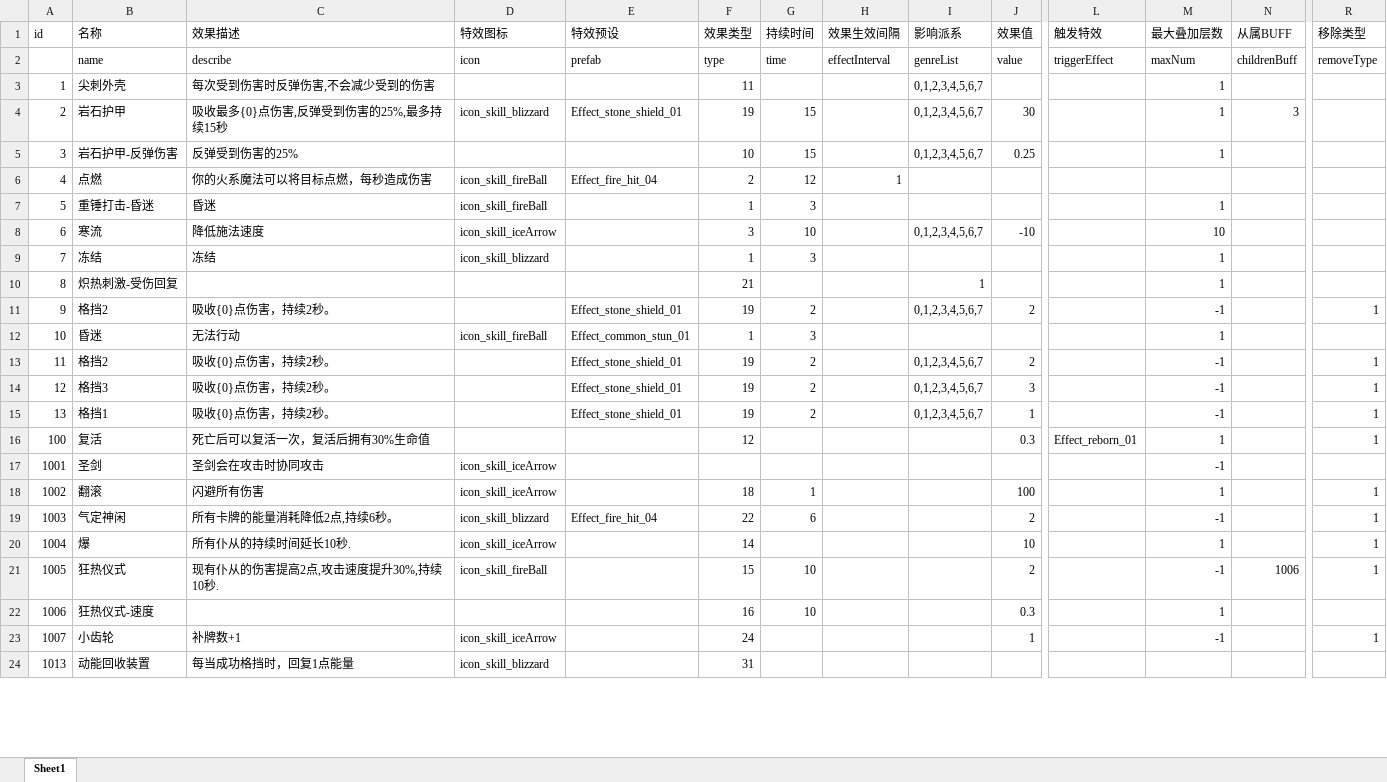
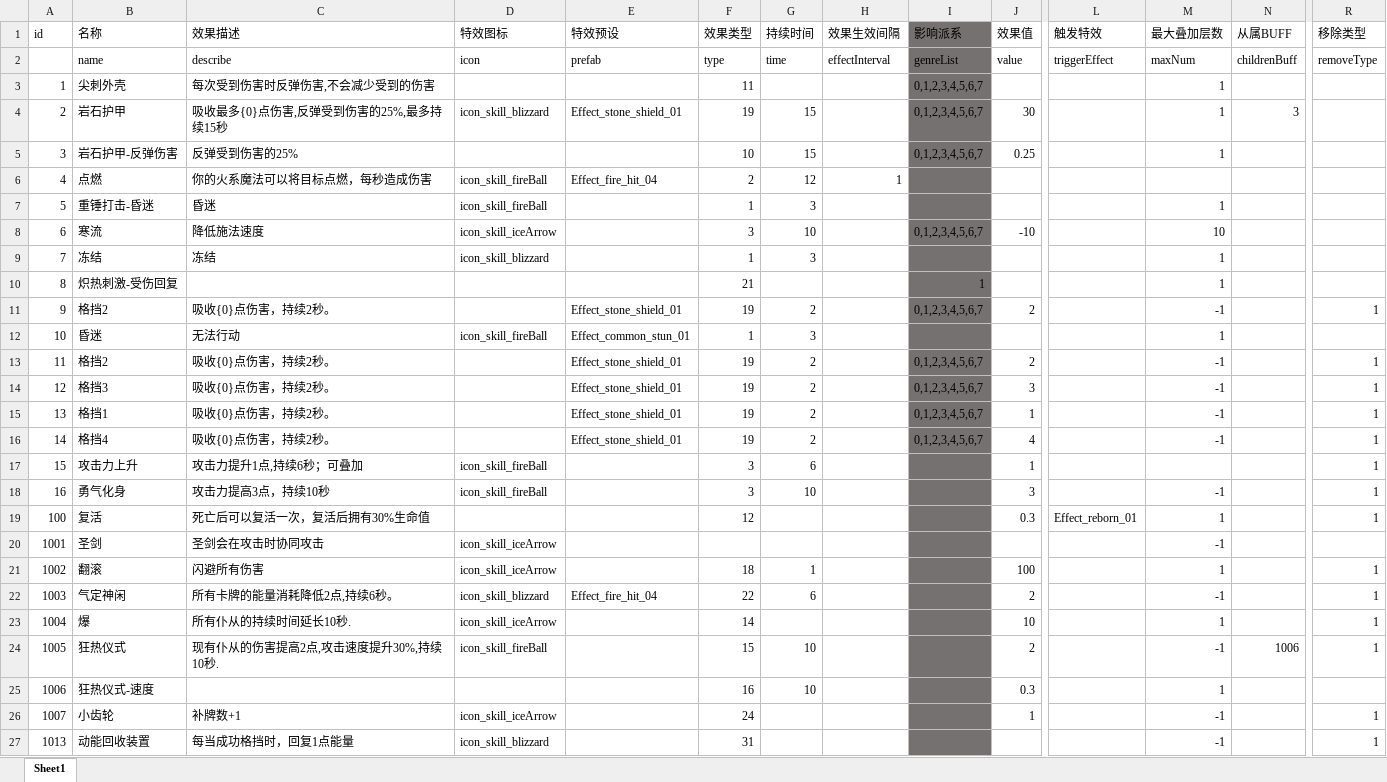
Before and after one commit to heizmoon/MagicPlay, an Excel workbook: Client/Assets/Data/Buff.xlsx, sheet Sheet1, drawn as a sheet; only a part is shown, gaps mark what is left out; values as stored, in another font and other column widths than the file's, no borders; addresses are those after the commit; rows hold the shown columns only; the diff covers the shown part only; the diff names each change by its address in the sheet, - before the commit and + after, or states it on an @@ line.

```diff
--- a/Client/Assets/Data/Buff.xlsx (sheet Sheet1)
+++ b/Client/Assets/Data/Buff.xlsx (sheet Sheet1)
-I1:I15 fill: none
+I1:I15 fill: #767171
+row 16: 14 | 格挡4 | 吸收{0}点伤害，持续2秒。 |  | Effect_stone_shield_01 | 19 | 2 |  | 0,1,2,3,4,5,6,7 | 4 |  | -1 |  | 1
+row 17: 15 | 攻击力上升 | 攻击力提升1点,持续6秒；可叠加 | icon_skill_fireBall |  | 3 | 6 |  |  | 1 |  |  |  | 1
+row 18: 16 | 勇气化身 | 攻击力提高3点，持续10秒 | icon_skill_fireBall |  | 3 | 10 |  |  | 3 |  | -1 |  | 1
-I19:I27 fill: none
+I19:I27 fill: #767171
-M27 (最大叠加层数): (empty)
+M27 (最大叠加层数): -1
-R27 (移除类型): (empty)
+R27 (移除类型): 1
```
Also changed, not shown: 7 added rows, 15 edited cells and cell formats elsewhere in this sheet, Client/Assets/Data/Character.xlsx, Client/Assets/Data/Skill.xlsx, 17 other files.
